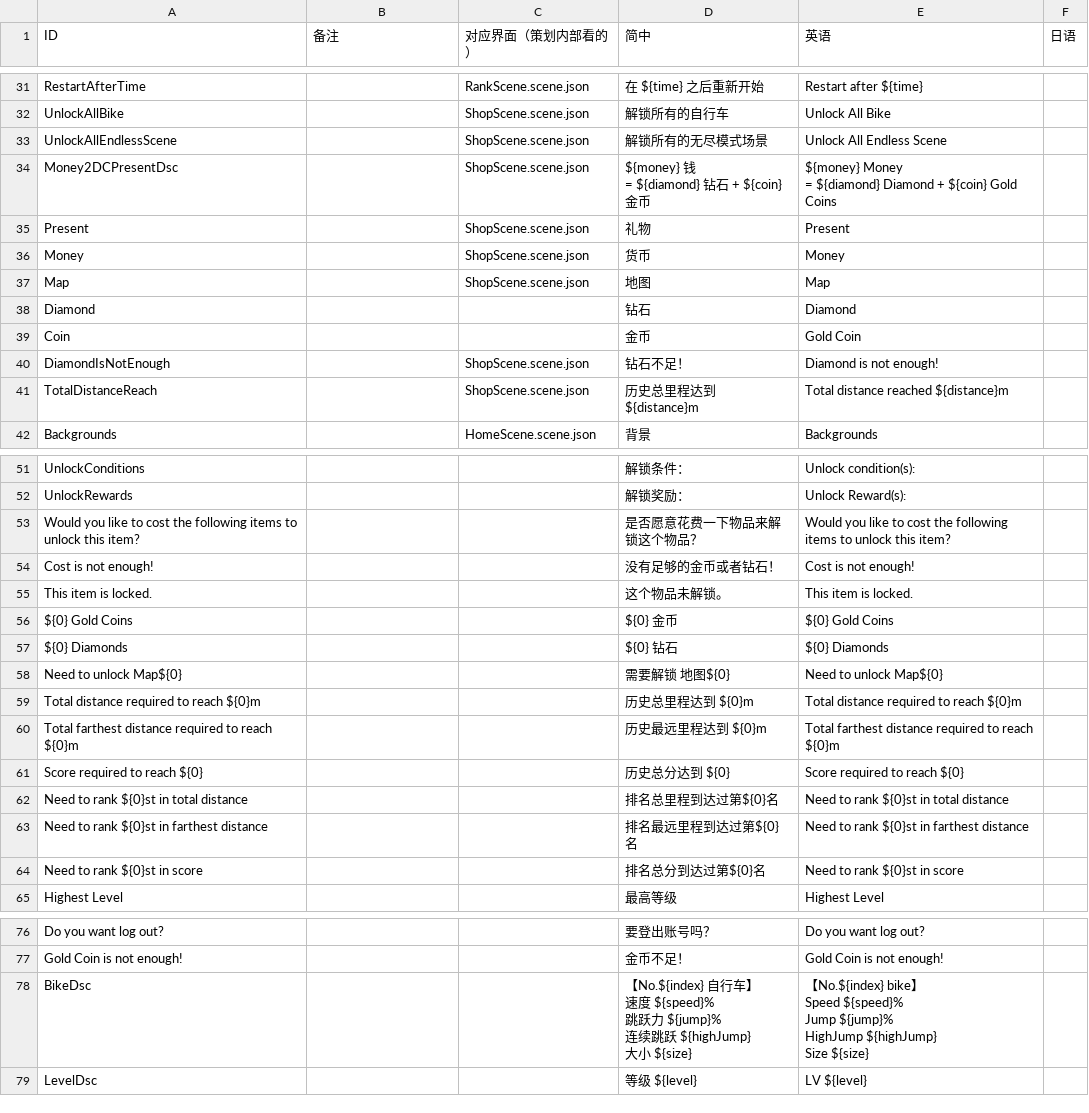
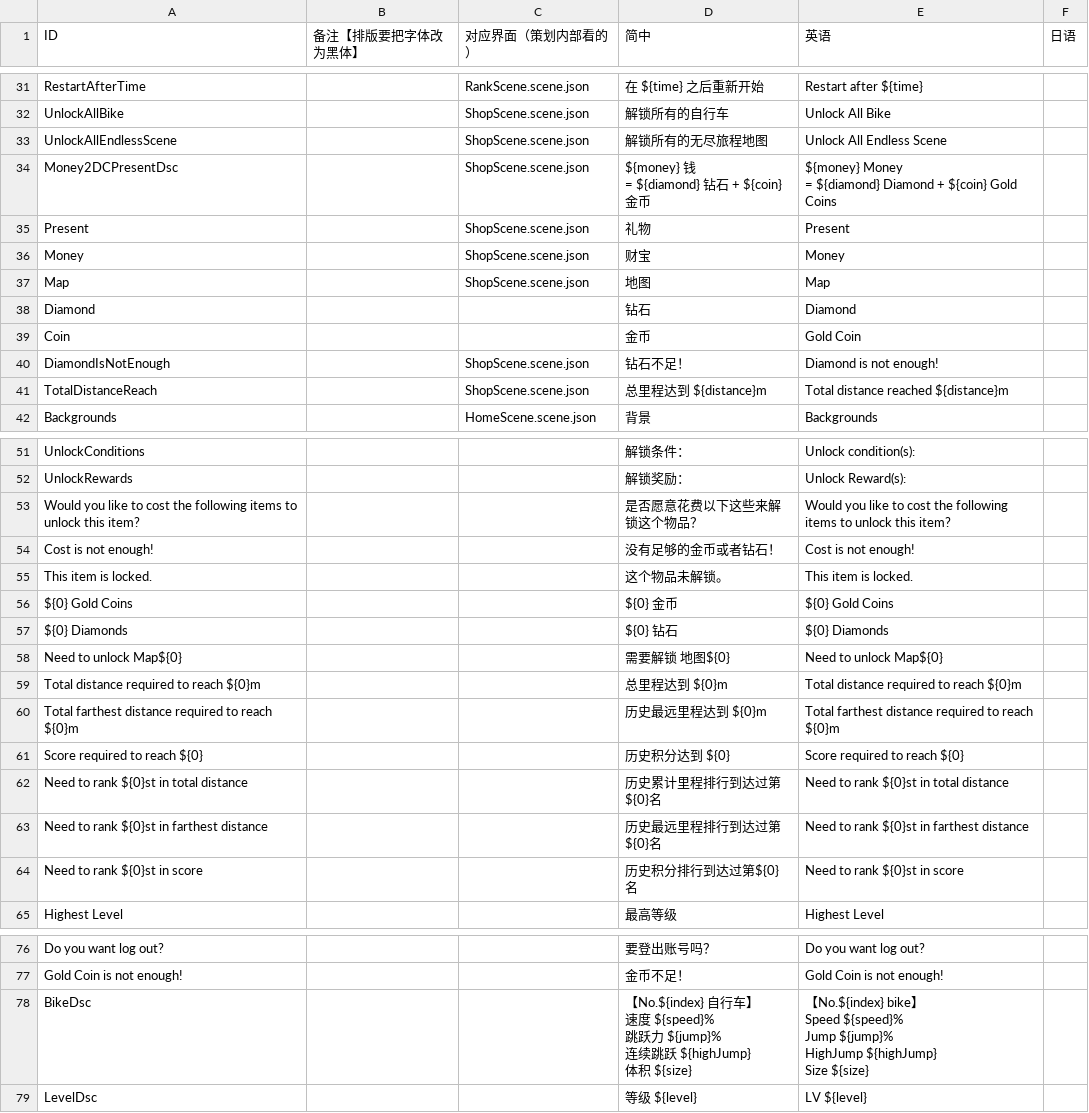
Before and after one commit to Aran1992/bike, a CSV file: i18n.csv, drawn as a sheet; only a part is shown, gaps mark what is left out; ↵ is a line break in a cell; the diff names each change by its address in the sheet, - before the commit and + after, or states it on an @@ line.

Commit message:
调整 简中内容

```diff
--- a/i18n.csv
+++ b/i18n.csv
-B1: 备注
+B1: 备注【排版要把字体改为黑体】
-D33 (简中): 解锁所有的无尽模式场景
+D33 (简中): 解锁所有的无尽旅程地图
-D36 (简中): 货币
+D36 (简中): 财宝
-D41 (简中): 历史总里程达到 ${distance}m
+D41 (简中): 总里程达到 ${distance}m
-D53 (简中): 是否愿意花费一下物品来解锁这个物品？
+D53 (简中): 是否愿意花费以下这些来解锁这个物品？
-D59 (简中): 历史总里程达到 ${0}m
+D59 (简中): 总里程达到 ${0}m
-D61 (简中): 历史总分达到 ${0}
+D61 (简中): 历史积分达到 ${0}
-D62 (简中): 排名总里程到达过第${0}名
+D62 (简中): 历史累计里程排行到达过第${0}名
-D63 (简中): 排名最远里程到达过第${0}名
+D63 (简中): 历史最远里程排行到达过第${0}名
-D64 (简中): 排名总分到达过第${0}名
+D64 (简中): 历史积分排行到达过第${0}名
-D78 (简中): …${highJump} ↵ 大小 ${size}
+D78 (简中): …${highJump} ↵ 体积 ${size}
```
